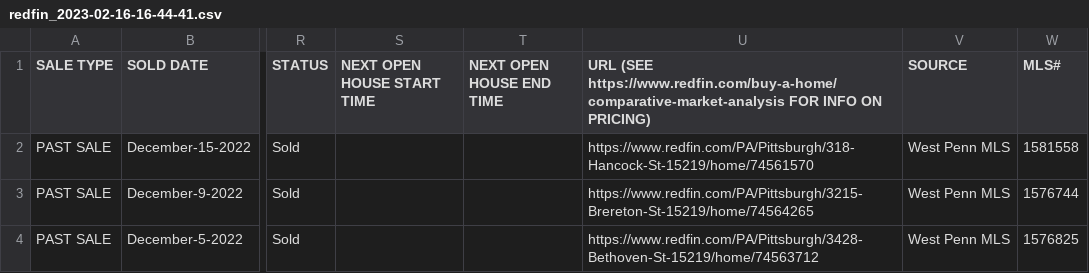
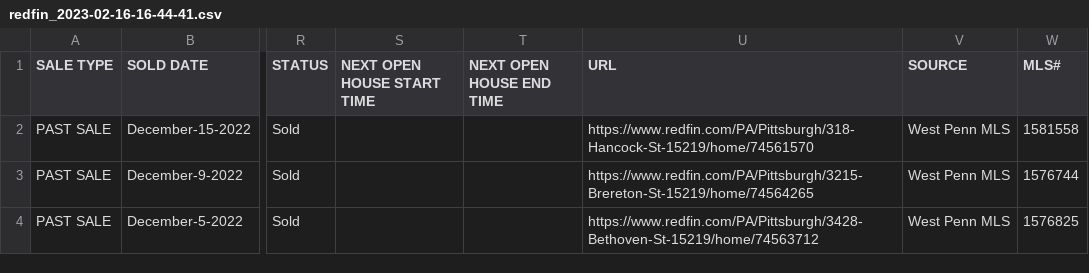
Before and after one commit to capalmer1013/house-research, a CSV file: redfin_2023-02-16-16-44-41.csv, drawn as a sheet; only a part is shown, gaps mark what is left out; the diff names each change by its address in the sheet, - before the commit and + after, or states it on an @@ line.

Commit message:
getting started with pandas

```diff
--- a/redfin_2023-02-16-16-44-41.csv
+++ b/redfin_2023-02-16-16-44-41.csv
-U1: URL (SEE https://www.redfin.com/buy-a-home/comparative-market-analysis FOR INFO ON PRICING)
+U1: URL
```
Also changed, not shown: 4 other files.
